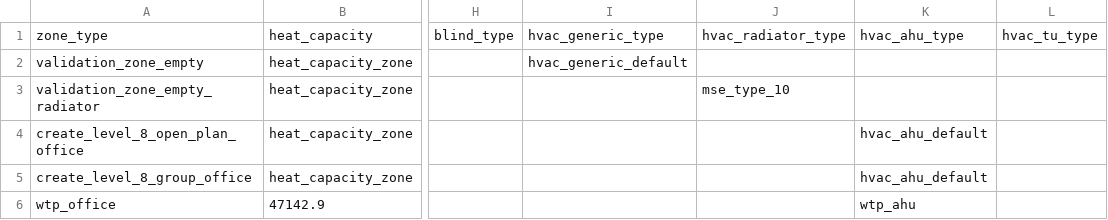
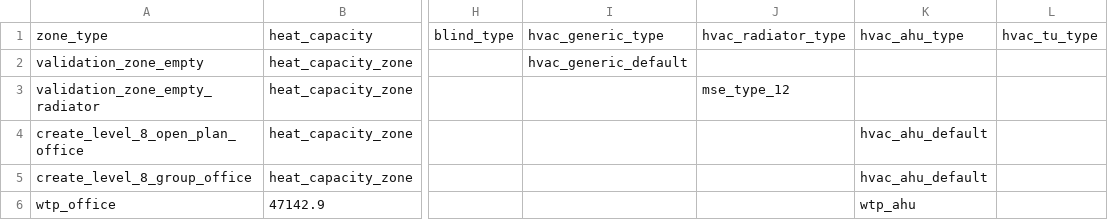
Before and after one commit to mesmo-dev/cobmo, a CSV file: data/building_zone_types.csv, drawn as a sheet; only a part is shown, gaps mark what is left out; the diff names each change by its address in the sheet, - before the commit and + after, or states it on an @@ line.

Commit message:
data: Switch radiator test case to type 12

```diff
--- a/data/building_zone_types.csv
+++ b/data/building_zone_types.csv
-J3: mse_type_10
+J3: mse_type_12
```
